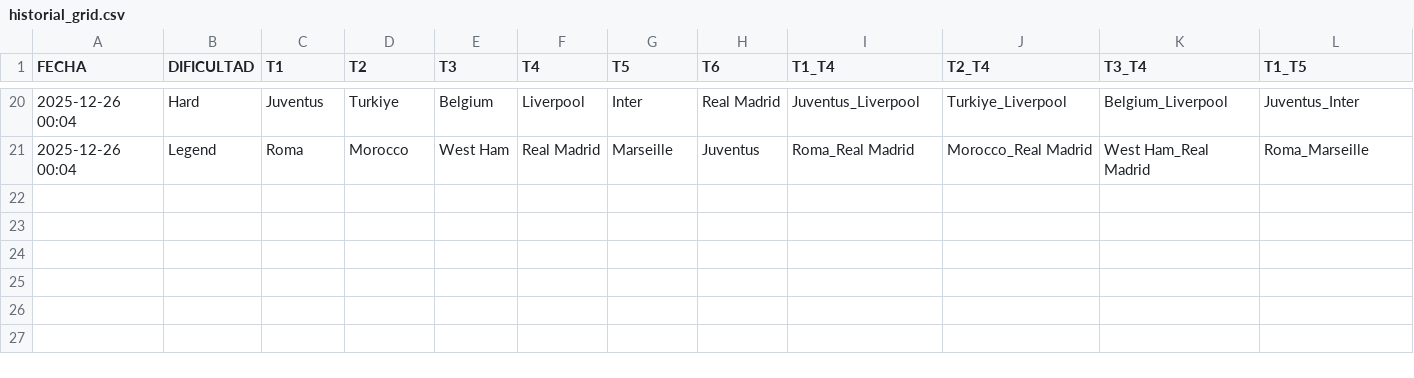
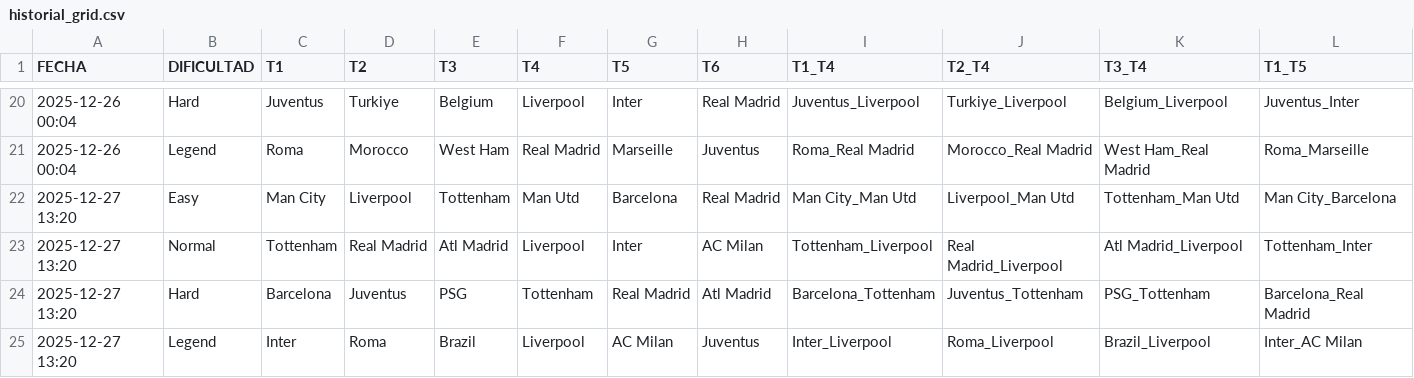
Before and after one commit to candelamtx32/scraping_futbol11, a CSV file: historial_grid.csv, drawn as a sheet; only a part is shown, gaps mark what is left out; rows hold the shown columns only; the diff names each change by its address in the sheet, - before the commit and + after, or states it on an @@ line.

```diff
--- a/historial_grid.csv
+++ b/historial_grid.csv
+row 22: 2025-12-27 13:20 | Easy | Man City | Liverpool | Tottenham | Man Utd | Barcelona | Real Madrid | Man City_Man Utd | Liverpool_Man Utd | Tottenham_Man Utd | Man City_Barcelona
+row 23: 2025-12-27 13:20 | Normal | Tottenham | Real Madrid | Atl Madrid | Liverpool | Inter | AC Milan | Tottenham_Liverpool | Real Madrid_Liverpool | Atl Madrid_Liverpool | Tottenham_Inter
+row 24: 2025-12-27 13:20 | Hard | Barcelona | Juventus | PSG | Tottenham | Real Madrid | Atl Madrid | Barcelona_Tottenham | Juventus_Tottenham | PSG_Tottenham | Barcelona_Real Madrid
+row 25: 2025-12-27 13:20 | Legend | Inter | Roma | Brazil | Liverpool | AC Milan | Juventus | Inter_Liverpool | Roma_Liverpool | Brazil_Liverpool | Inter_AC Milan
```
Also changed, not shown: historial_connections.csv, historial_formaciones.csv, 1 other file.
